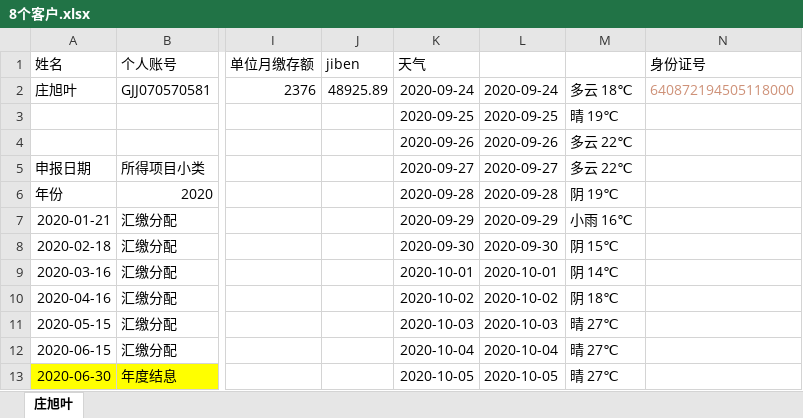
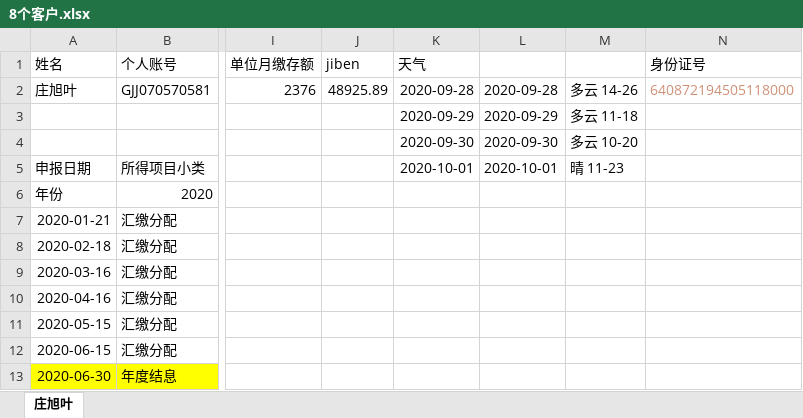
Before and after one commit to zhangwx1229/Finance-master-local, an Excel workbook: __encodeapk/8个客户.xlsx, sheet 庄旭叶, drawn as a sheet; only a part is shown, gaps mark what is left out; values as stored, in another font and other column widths than the file's, no borders; removed rows and columns are numbered as before the commit, all else as after; rows hold the shown columns only; the diff covers the shown part only; the diff names each change by its address in the sheet, - before the commit and + after, or states it on an @@ line.

```diff
--- a/__encodeapk/8个客户.xlsx (sheet 庄旭叶)
+++ b/__encodeapk/8个客户.xlsx (sheet 庄旭叶)
-K2 (天气): 2020-09-24
+K2 (天气): 2020-09-28
-L2: 2020-09-24
+L2: 2020-09-28
-M2: 多云 18℃
+M2: 多云 14-26
-row 3:  |  |  |  | 2020-09-25 | 2020-09-25 | 晴 19℃
-row 4:  |  |  |  | 2020-09-26 | 2020-09-26 | 多云 22℃
+row 3:  |  |  |  | 2020-09-29 | 2020-09-29 | 多云 11-18
+row 4:  |  |  |  | 2020-09-30 | 2020-09-30 | 多云 10-20
-K5 (天气): 2020-09-27
+K5 (天气): 2020-10-01
-L5: 2020-09-27
+L5: 2020-10-01
-M5: 多云 22℃
+M5: 晴 11-23
-K6 (天气): 2020-09-28
+K6 (天气): (empty)
-L6: 2020-09-28
+L6: (empty)
-M6: 阴 19℃
+M6: (empty)
-K7 (天气): 2020-09-29
+K7 (天气): (empty)
-L7: 2020-09-29
+L7: (empty)
-M7: 小雨 16℃
+M7: (empty)
-K8 (天气): 2020-09-30
+K8 (天气): (empty)
-L8: 2020-09-30
+L8: (empty)
-M8: 阴 15℃
+M8: (empty)
-K9 (天气): 2020-10-01
+K9 (天气): (empty)
-L9: 2020-10-01
+L9: (empty)
-M9: 阴 14℃
+M9: (empty)
-K10 (天气): 2020-10-02
+K10 (天气): (empty)
-L10: 2020-10-02
+L10: (empty)
-M10: 阴 18℃
+M10: (empty)
-K11 (天气): 2020-10-03
+K11 (天气): (empty)
-L11: 2020-10-03
+L11: (empty)
-M11:M13: 晴 27℃
+M11:M13: (empty)
-K12 (天气): 2020-10-04
+K12 (天气): (empty)
-L12: 2020-10-04
+L12: (empty)
-K13 (天气): 2020-10-05
+K13 (天气): (empty)
-L13: 2020-10-05
+L13: (empty)
```
Also changed, not shown: 3 edited cells elsewhere in this sheet, 7 other files.
